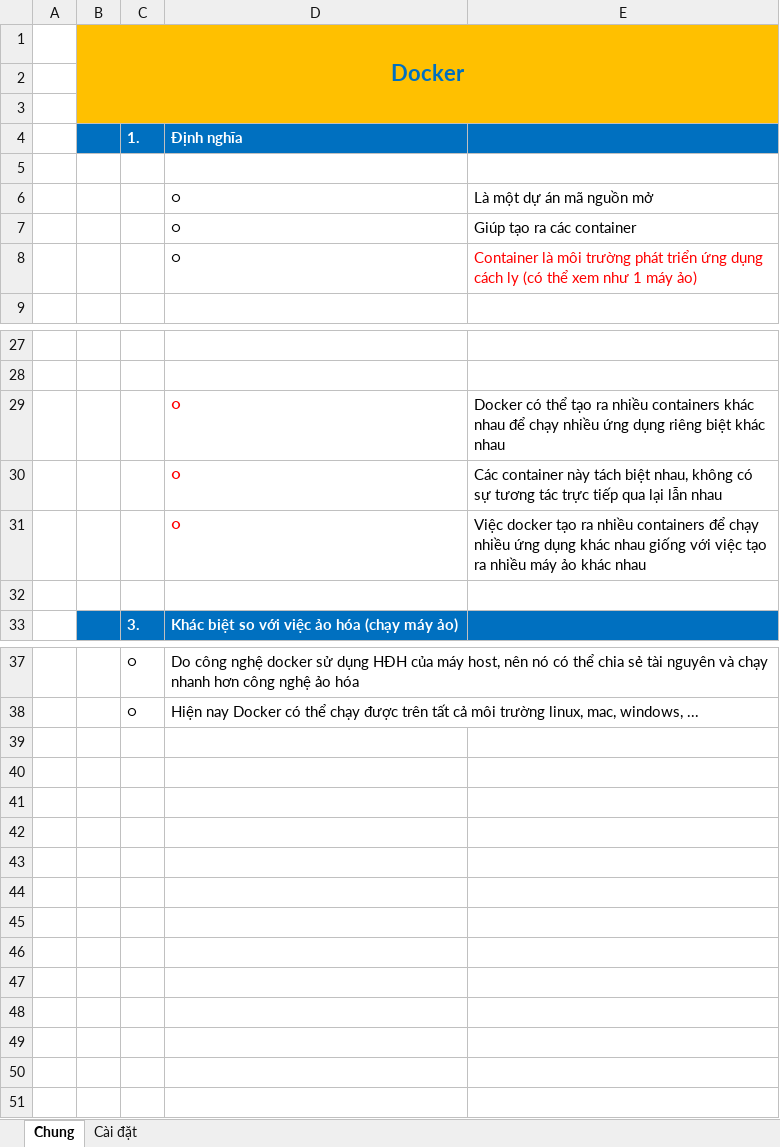
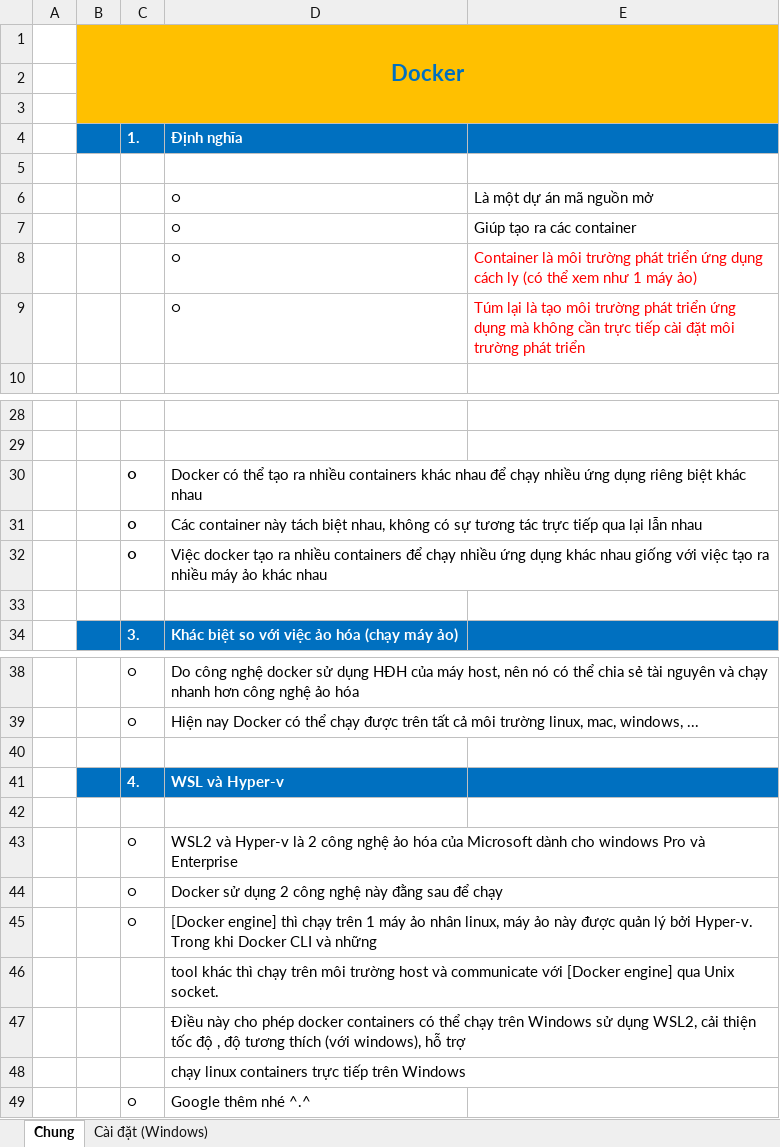
Before and after one commit to quadentio/DocumentExample, an Excel workbook: Docker.xlsx, sheet Chung, drawn as a sheet; only a part is shown, gaps mark what is left out; values as stored, in another font and other column widths than the file's, no borders; charts and pictures not drawn; removed rows and columns are numbered as before the commit, all else as after; the diff names each change by its address in the sheet, - before the commit and + after, or states it on an @@ line.

Commit message:
C23 - Update Docker.xlsx

```diff
--- a/Docker.xlsx (sheet Chung)
+++ b/Docker.xlsx (sheet Chung)
-sheet tab: Cài đặt
+sheet tab: Cài đặt (Windows)
+row 9:  |  |  | ○ | Túm lại là tạo môi trường phát triển ứng dụng mà không cần trực tiếp cài đặt môi trường phát triển
-row 29:  |  |  | ○ | Docker có thể tạo ra nhiều containers khác nhau để chạy nhiều ứng dụng riêng biệt khác nhau
-row 30:  |  |  | ○ | Các container này tách biệt nhau, không có sự tương tác trực tiếp qua lại lẫn nhau
-row 31:  |  |  | ○ | Việc docker tạo ra nhiều containers để chạy nhiều ứng dụng khác nhau giống với việc tạo ra nhiều máy ảo khác nhau
+row 30:  |  | ○ | Docker có thể tạo ra nhiều containers khác nhau để chạy nhiều ứng dụng riêng biệt khác nhau
+row 31:  |  | ○ | Các container này tách biệt nhau, không có sự tương tác trực tiếp qua lại lẫn nhau
+row 32:  |  | ○ | Việc docker tạo ra nhiều containers để chạy nhiều ứng dụng khác nhau giống với việc tạo ra nhiều máy ảo khác nhau
+row 40: (empty)
+row 41:  |  | 4. | WSL và Hyper-v
+row 42: (empty)
+row 43:  |  | ○ | WSL2 và Hyper-v là 2 công nghệ ảo hóa của Microsoft dành cho windows Pro và Enterprise
+row 44:  |  | ○ | Docker sử dụng 2 công nghệ này đằng sau để chạy
+row 45:  |  | ○ | [Docker engine] thì chạy trên 1 máy ảo nhân linux, máy ảo này được quản lý bởi Hyper-v. Trong khi Docker CLI và những
+row 46:  |  |  | tool khác thì chạy trên môi trường host và communicate với [Docker engine] qua Unix socket.
+row 47:  |  |  | Điều này cho phép docker containers có thể chạy trên Windows sử dụng WSL2, cải thiện tốc độ , độ tương thích (với windows), hỗ trợ
+row 48:  |  |  | chạy linux containers trực tiếp trên Windows
+row 49:  |  | ○ | Google thêm nhé ^.^
```
Also changed, not shown: sheet Cài đặt (Windows), charts or pictures.
